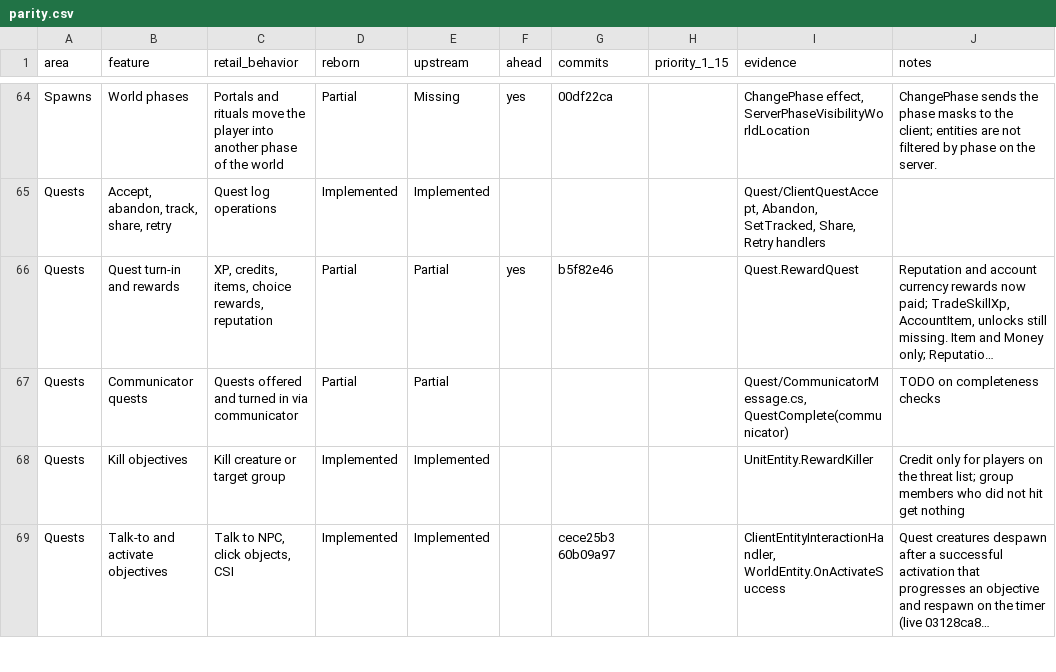
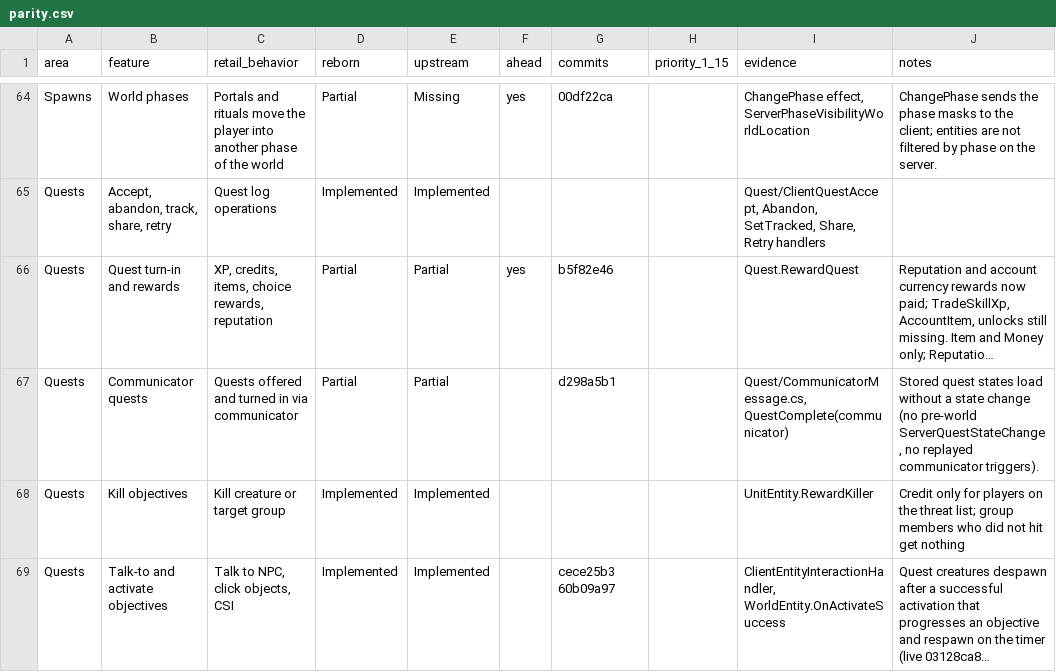
Before and after one commit to th3bluecarp/nexus-reborn, a CSV file: docs/reborn/parity.csv, drawn as a sheet; only a part is shown, gaps mark what is left out; long unchanged cells end in …; the diff names each change by its address in the sheet, - before the commit and + after, or states it on an @@ line.

```diff
--- a/docs/reborn/parity.csv
+++ b/docs/reborn/parity.csv
-G67 (commits): (empty)
+G67 (commits): d298a5b1
-J67 (notes): TODO on completeness checks
+J67 (notes): Stored quest states load without a state change (no pre-world ServerQuestStateChange, no replayed communicator triggers).
```
Also changed, not shown: 1 other file.
